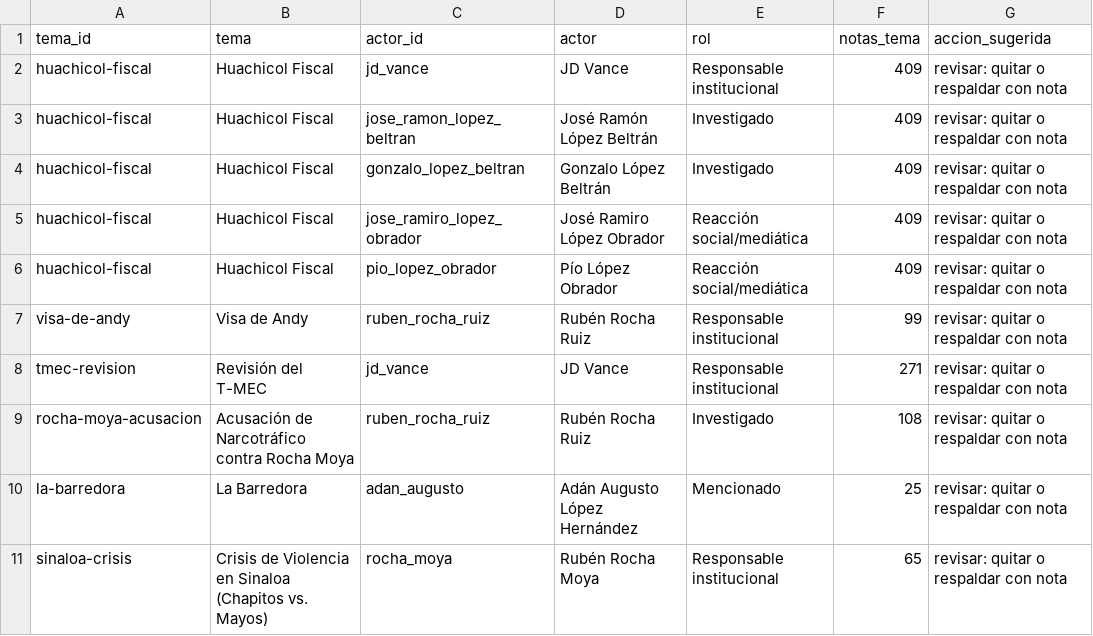
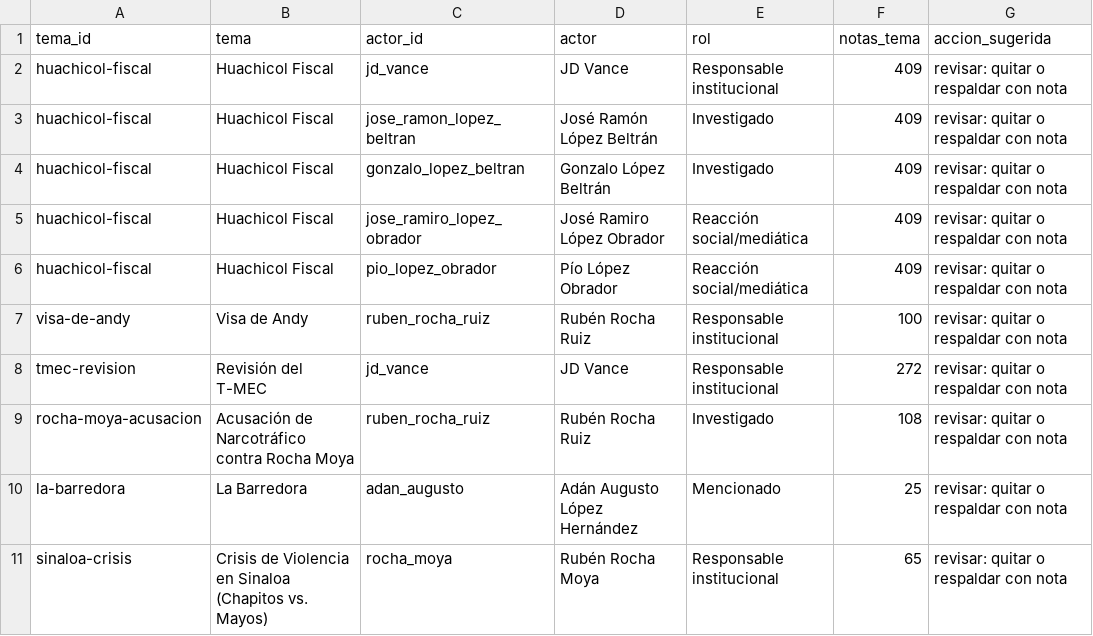
Before and after one commit to OckarLezama/ecosistema-politico, a CSV file: data/auditoria_actores.csv, drawn as a sheet; only a part is shown.

```diff
--- a/data/auditoria_actores.csv
+++ b/data/auditoria_actores.csv
@@ -6,4 +6,4 @@ huachicol-fiscal,Huachicol Fiscal,jose_ramiro_lopez_obrador,José Ramiro López
 huachicol-fiscal,Huachicol Fiscal,pio_lopez_obrador,Pío López Obrador,Reacción social/mediática,409,revisar: quitar o respaldar con nota
-visa-de-andy,Visa de Andy,ruben_rocha_ruiz,Rubén Rocha Ruiz,Responsable institucional,99,revisar: quitar o respaldar con nota
-tmec-revision,Revisión del T-MEC,jd_vance,JD Vance,Responsable institucional,271,revisar: quitar o respaldar con nota
+visa-de-andy,Visa de Andy,ruben_rocha_ruiz,Rubén Rocha Ruiz,Responsable institucional,100,revisar: quitar o respaldar con nota
+tmec-revision,Revisión del T-MEC,jd_vance,JD Vance,Responsable institucional,272,revisar: quitar o respaldar con nota
 rocha-moya-acusacion,Acusación de Narcotráfico contra Rocha Moya,ruben_rocha_ruiz,Rubén Rocha Ruiz,Investigado,108,revisar: quitar o respaldar con nota
```
Also changed, not shown: data/agrupacion_log.csv, data/auditoria_temas.csv, 8 other files.
